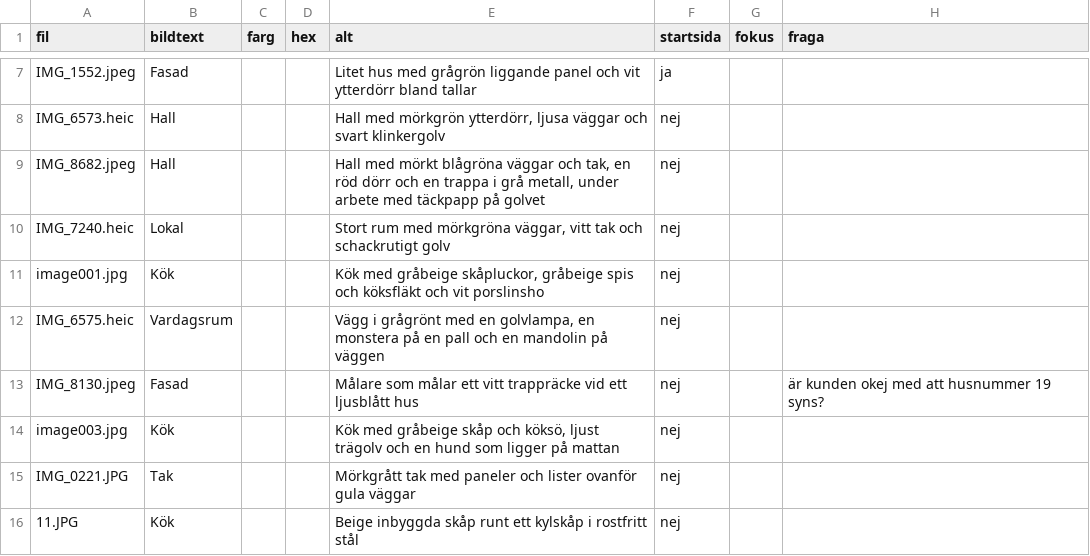
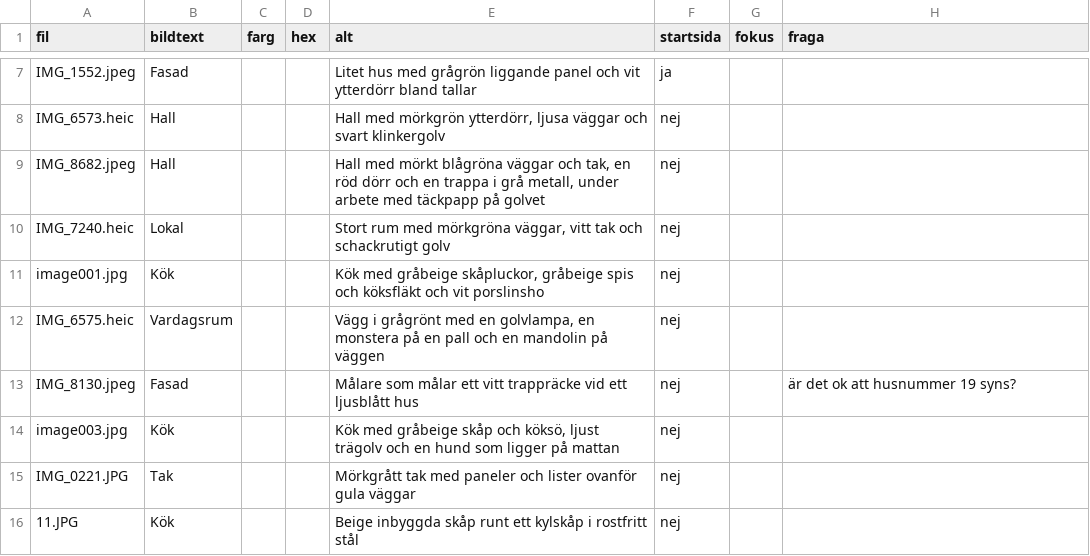
Before and after one commit to Ghos1Toast/jennie-website, a CSV file: galleri.csv, drawn as a sheet; only a part is shown, gaps mark what is left out.

```diff
--- a/galleri.csv
+++ b/galleri.csv
@@ -12,3 +12,3 @@ image001.jpg;Kök;;;Kök med gråbeige skåpluckor, gråbeige spis och köksflä
 IMG_6575.heic;Vardagsrum;;;Vägg i grågrönt med en golvlampa, en monstera på en pall och en mandolin på väggen;nej;;
-IMG_8130.jpeg;Fasad;;;Målare som målar ett vitt trappräcke vid ett ljusblått hus;nej;;är kunden okej med att husnummer 19 syns?
+IMG_8130.jpeg;Fasad;;;Målare som målar ett vitt trappräcke vid ett ljusblått hus;nej;;är det ok att husnummer 19 syns?
 image003.jpg;Kök;;;Kök med gråbeige skåp och köksö, ljust trägolv och en hund som ligger på mattan;nej;;
```
Also changed, not shown: 1 other file.
